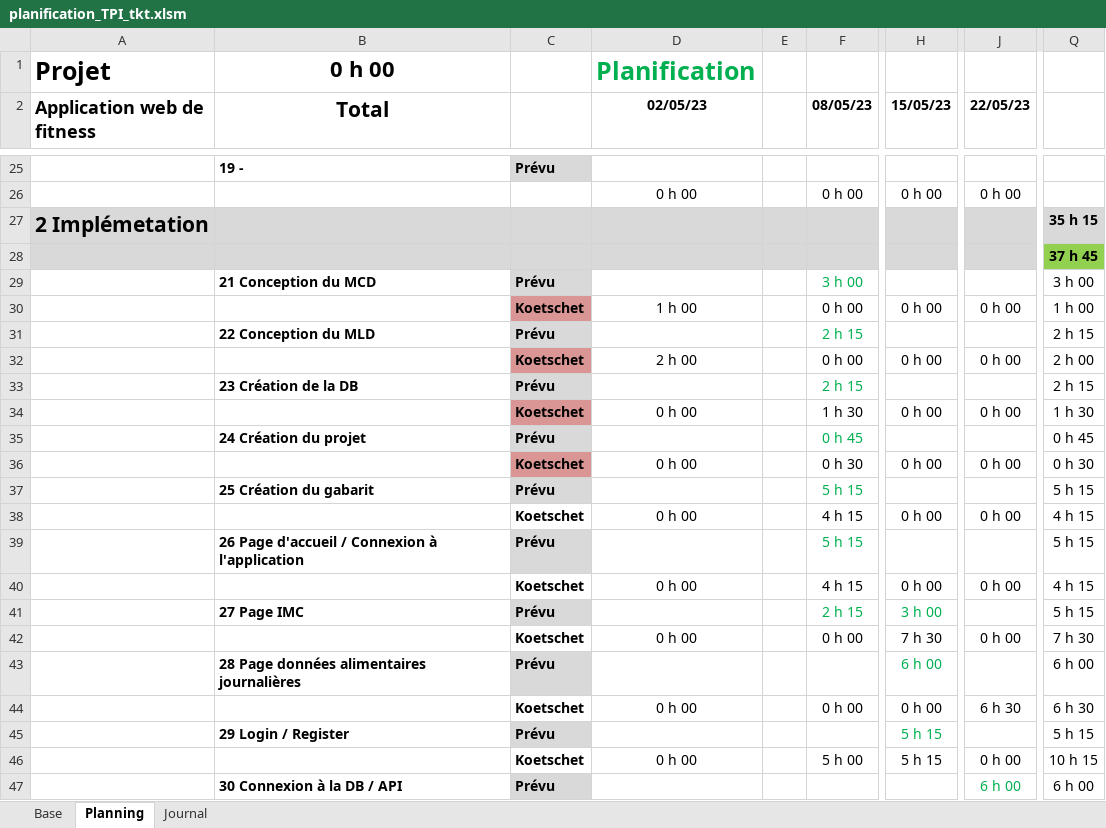
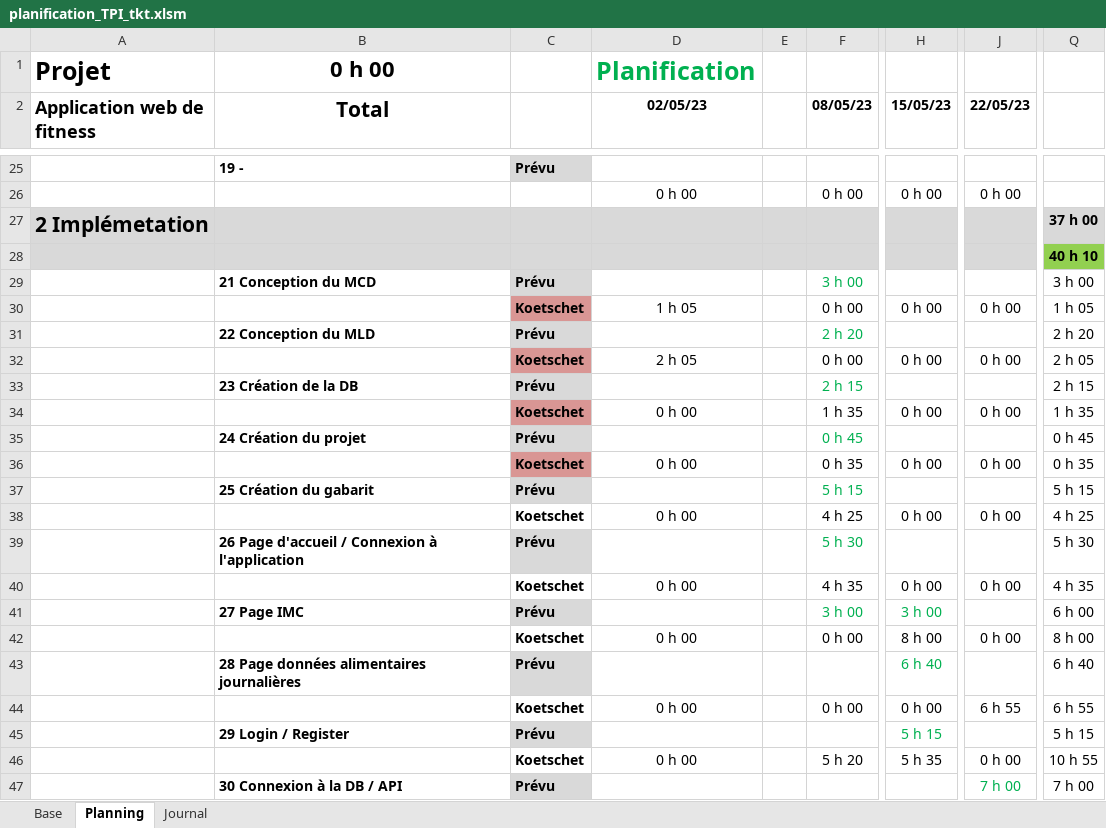
Before and after one commit to ThierryKoetschet/TPI_Thierry_Koetschet, an Excel workbook: planification_TPI_tkt.xlsm, sheet Planning, drawn as a sheet; only a part is shown, gaps mark what is left out; values as stored, in another font and other column widths than the file's, no borders; conditional formats not drawn; the diff covers the shown part only; the diff names each change by its address in the sheet, - before the commit and + after, or states it on an @@ line.

```diff
--- a/planification_TPI_tkt.xlsm (sheet Planning)
+++ b/planification_TPI_tkt.xlsm (sheet Planning)
-Q27: 35 h 15
+Q27: 37 h 00
-Q28: 37 h 45
+Q28: 40 h 10
-D30 (02/05/23): 1 h 00
+D30 (02/05/23): 1 h 05
-Q30: 1 h 00
+Q30: 1 h 05
-F31 (08/05/23): 2 h 15
+F31 (08/05/23): 2 h 20
-Q31: 2 h 15
+Q31: 2 h 20
-D32 (02/05/23): 2 h 00
+D32 (02/05/23): 2 h 05
-Q32: 2 h 00
+Q32: 2 h 05
-F34 (08/05/23): 1 h 30
+F34 (08/05/23): 1 h 35
-Q34: 1 h 30
+Q34: 1 h 35
-F36 (08/05/23): 0 h 30
+F36 (08/05/23): 0 h 35
-Q36: 0 h 30
+Q36: 0 h 35
-F38 (08/05/23): 4 h 15
+F38 (08/05/23): 4 h 25
-Q38: 4 h 15
+Q38: 4 h 25
-F39 (08/05/23): 5 h 15
+F39 (08/05/23): 5 h 30
-Q39: 5 h 15
+Q39: 5 h 30
-F40 (08/05/23): 4 h 15
+F40 (08/05/23): 4 h 35
-Q40: 4 h 15
+Q40: 4 h 35
-F41 (08/05/23): 2 h 15
+F41 (08/05/23): 3 h 00
-Q41: 5 h 15
+Q41: 6 h 00
-H42 (15/05/23): 7 h 30
+H42 (15/05/23): 8 h 00
-Q42: 7 h 30
+Q42: 8 h 00
-H43 (15/05/23): 6 h 00
+H43 (15/05/23): 6 h 40
-Q43: 6 h 00
+Q43: 6 h 40
-J44 (22/05/23): 6 h 30
+J44 (22/05/23): 6 h 55
-Q44: 6 h 30
+Q44: 6 h 55
-F46 (08/05/23): 5 h 00
+F46 (08/05/23): 5 h 20
-H46 (15/05/23): 5 h 15
+H46 (15/05/23): 5 h 35
-Q46: 10 h 15
+Q46: 10 h 55
-J47 (22/05/23): 6 h 00
+J47 (22/05/23): 7 h 00
-Q47: 6 h 00
+Q47: 7 h 00
```
Also changed, not shown: 1 added row, 1 removed row and 48 edited cells elsewhere in this sheet, sheet Journal, 2 other files.
